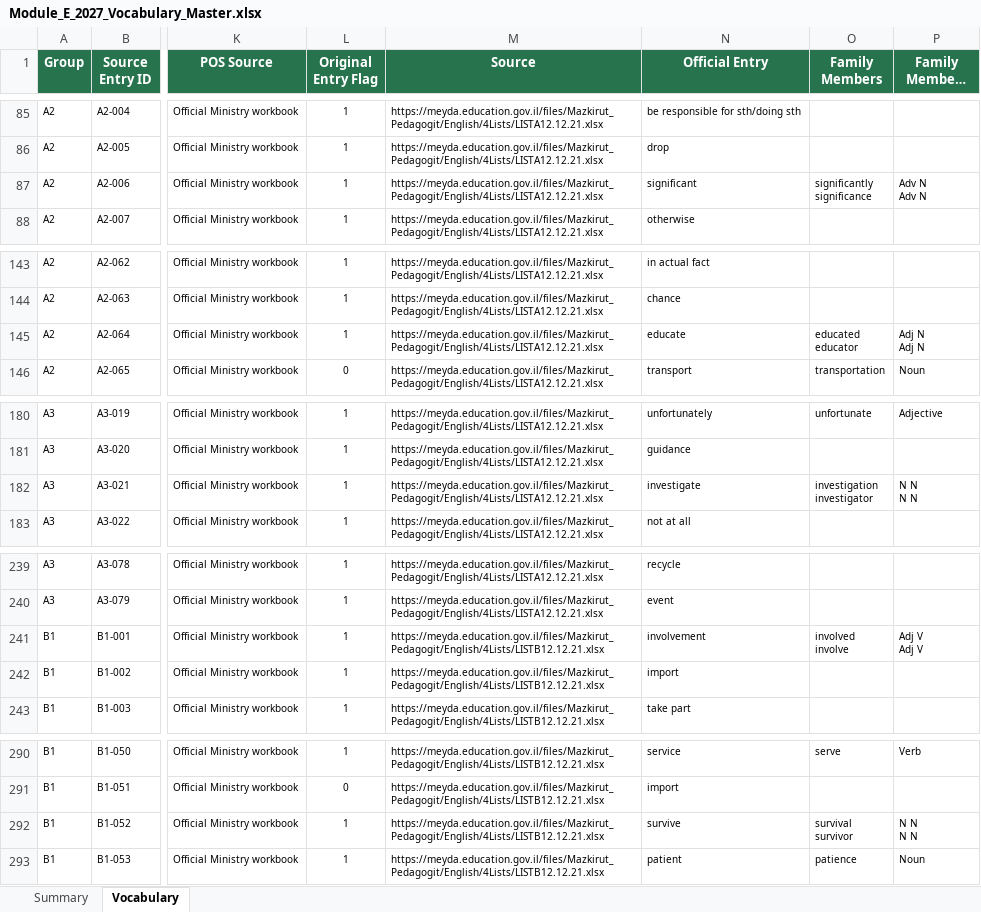
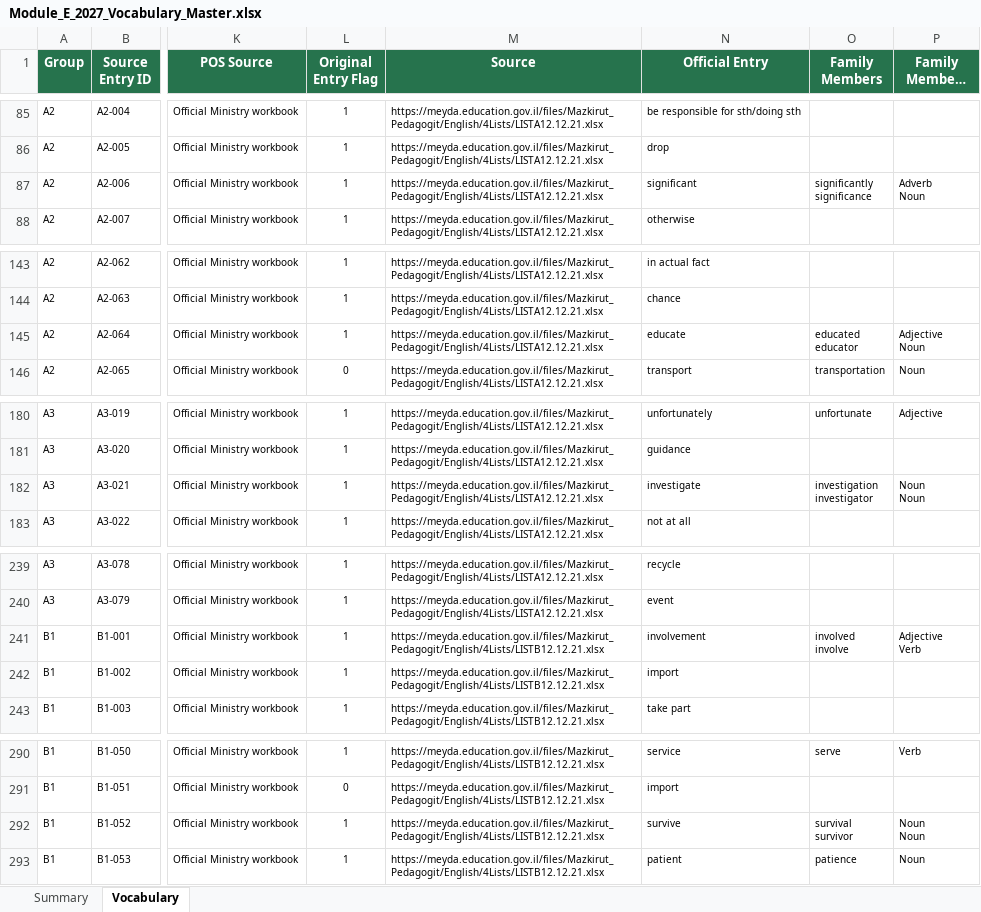
Before and after one commit to Simonh68/module-e-vocab, an Excel workbook: Module_E_2027_Vocabulary_Master.xlsx, sheet Vocabulary, drawn as a sheet; only a part is shown, gaps mark what is left out; long unchanged cells end in …; values as stored, in another font and other column widths than the file's, no borders; table styles not drawn; ↵ is a line break in a cell; the diff covers the shown part only; the diff names each change by its address in the sheet, - before the commit and + after, or states it on an @@ line.

Commit message:
Fix family member part-of-speech mapping

```diff
--- a/Module_E_2027_Vocabulary_Master.xlsx (sheet Vocabulary)
+++ b/Module_E_2027_Vocabulary_Master.xlsx (sheet Vocabulary)
-P87 (Family Members POS): Adv N ↵ Adv N
+P87 (Family Members POS): Adverb ↵ Noun
-P145 (Family Members POS): Adj N ↵ Adj N
+P145 (Family Members POS): Adjective ↵ Noun
-P182 (Family Members POS): N N ↵ N N
+P182 (Family Members POS): Noun ↵ Noun
-P241 (Family Members POS): Adj V ↵ Adj V
+P241 (Family Members POS): Adjective ↵ Verb
-P292 (Family Members POS): N N ↵ N N
+P292 (Family Members POS): Noun ↵ Noun
```
Also changed, not shown: 22 edited cells elsewhere in this sheet, 12 other files.
